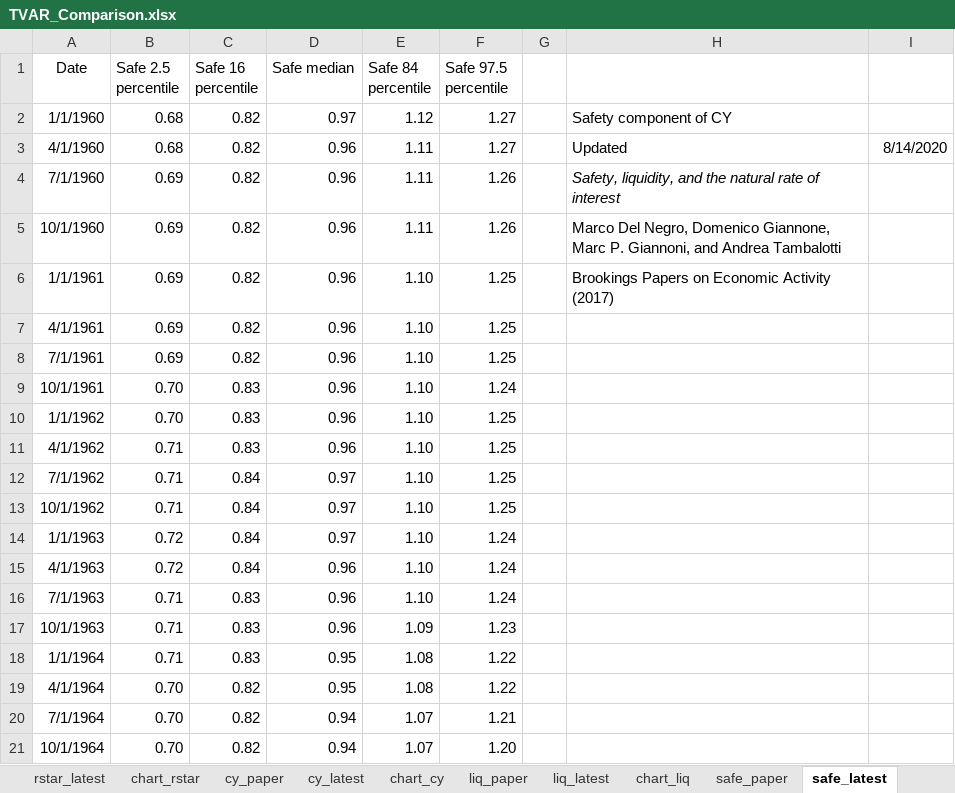
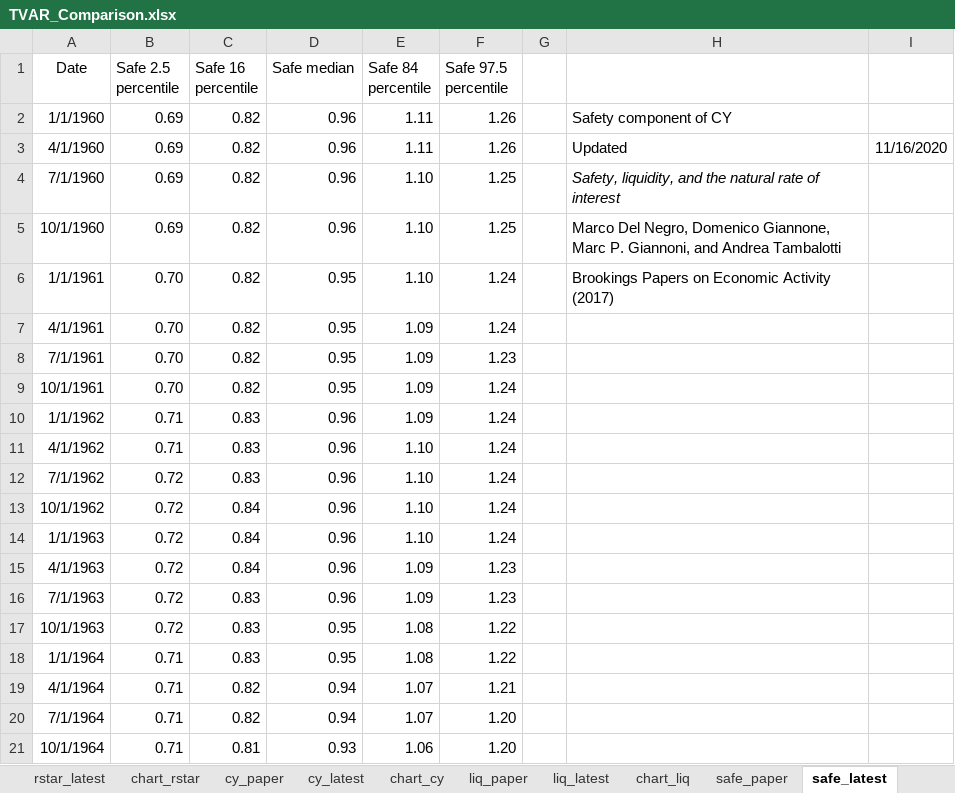
Before and after one commit to rmmomin/rstarBrookings2017, an Excel workbook: update/TVAR_Comparison.xlsx, sheet safe_latest, drawn as a sheet; only a part is shown; values as stored, in another font and other column widths than the file's, no borders; the diff covers the shown part only; the diff names each change by its address in the sheet, - before the commit and + after, or states it on an @@ line.

```diff
--- a/update/TVAR_Comparison.xlsx (sheet safe_latest)
+++ b/update/TVAR_Comparison.xlsx (sheet safe_latest)
-B2:B3 (Safe 2.5 percentile): 0.68
+B2:B3 (Safe 2.5 percentile): 0.69
-D2 (Safe median): 0.97
+D2 (Safe median): 0.96
-E2 (Safe 84 percentile): 1.12
+E2 (Safe 84 percentile): 1.11
-F2:F3 (Safe 97.5 percentile): 1.27
+F2:F3 (Safe 97.5 percentile): 1.26
-I3: 8/14/2020
+I3: 11/16/2020
-E4:E5 (Safe 84 percentile): 1.11
+E4:E5 (Safe 84 percentile): 1.10
-F4:F5 (Safe 97.5 percentile): 1.26
+F4:F5 (Safe 97.5 percentile): 1.25
-B6:B8 (Safe 2.5 percentile): 0.69
+B6:B8 (Safe 2.5 percentile): 0.70
-D6:D9 (Safe median): 0.96
+D6:D9 (Safe median): 0.95
-F6:F7 (Safe 97.5 percentile): 1.25
+F6:F7 (Safe 97.5 percentile): 1.24
-E7:E10 (Safe 84 percentile): 1.10
+E7:E10 (Safe 84 percentile): 1.09
-F8 (Safe 97.5 percentile): 1.25
+F8 (Safe 97.5 percentile): 1.23
-C9 (Safe 16 percentile): 0.83
+C9 (Safe 16 percentile): 0.82
-B10 (Safe 2.5 percentile): 0.70
+B10 (Safe 2.5 percentile): 0.71
-F10:F13 (Safe 97.5 percentile): 1.25
+F10:F13 (Safe 97.5 percentile): 1.24
-B12:B13 (Safe 2.5 percentile): 0.71
+B12:B13 (Safe 2.5 percentile): 0.72
-C12 (Safe 16 percentile): 0.84
+C12 (Safe 16 percentile): 0.83
-D12:D14 (Safe median): 0.97
+D12:D14 (Safe median): 0.96
-E15:E16 (Safe 84 percentile): 1.10
+E15:E16 (Safe 84 percentile): 1.09
-F15:F16 (Safe 97.5 percentile): 1.24
+F15:F16 (Safe 97.5 percentile): 1.23
-B16:B17 (Safe 2.5 percentile): 0.71
+B16:B17 (Safe 2.5 percentile): 0.72
-D17 (Safe median): 0.96
+D17 (Safe median): 0.95
-E17 (Safe 84 percentile): 1.09
+E17 (Safe 84 percentile): 1.08
-F17 (Safe 97.5 percentile): 1.23
+F17 (Safe 97.5 percentile): 1.22
-B19:B21 (Safe 2.5 percentile): 0.70
+B19:B21 (Safe 2.5 percentile): 0.71
-D19 (Safe median): 0.95
+D19 (Safe median): 0.94
-E19 (Safe 84 percentile): 1.08
+E19 (Safe 84 percentile): 1.07
-F19 (Safe 97.5 percentile): 1.22
+F19 (Safe 97.5 percentile): 1.21
-F20 (Safe 97.5 percentile): 1.21
+F20 (Safe 97.5 percentile): 1.20
-C21 (Safe 16 percentile): 0.82
+C21 (Safe 16 percentile): 0.81
-D21 (Safe median): 0.94
+D21 (Safe median): 0.93
-E21 (Safe 84 percentile): 1.07
+E21 (Safe 84 percentile): 1.06
```
Also changed, not shown: 1 added row and 599 edited cells elsewhere in this sheet, sheet rstar_latest, sheet cy_latest, sheet liq_latest, charts or pictures, update/TVAR_Rstar_Vintages.xlsx.
